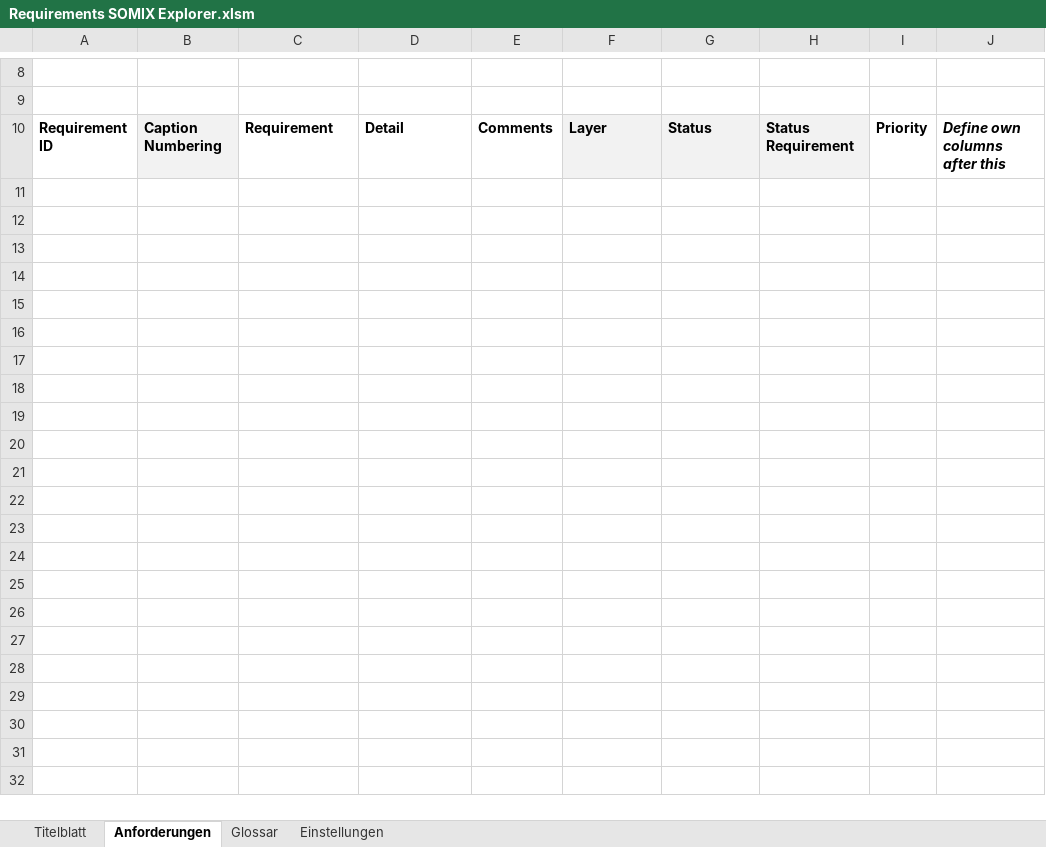
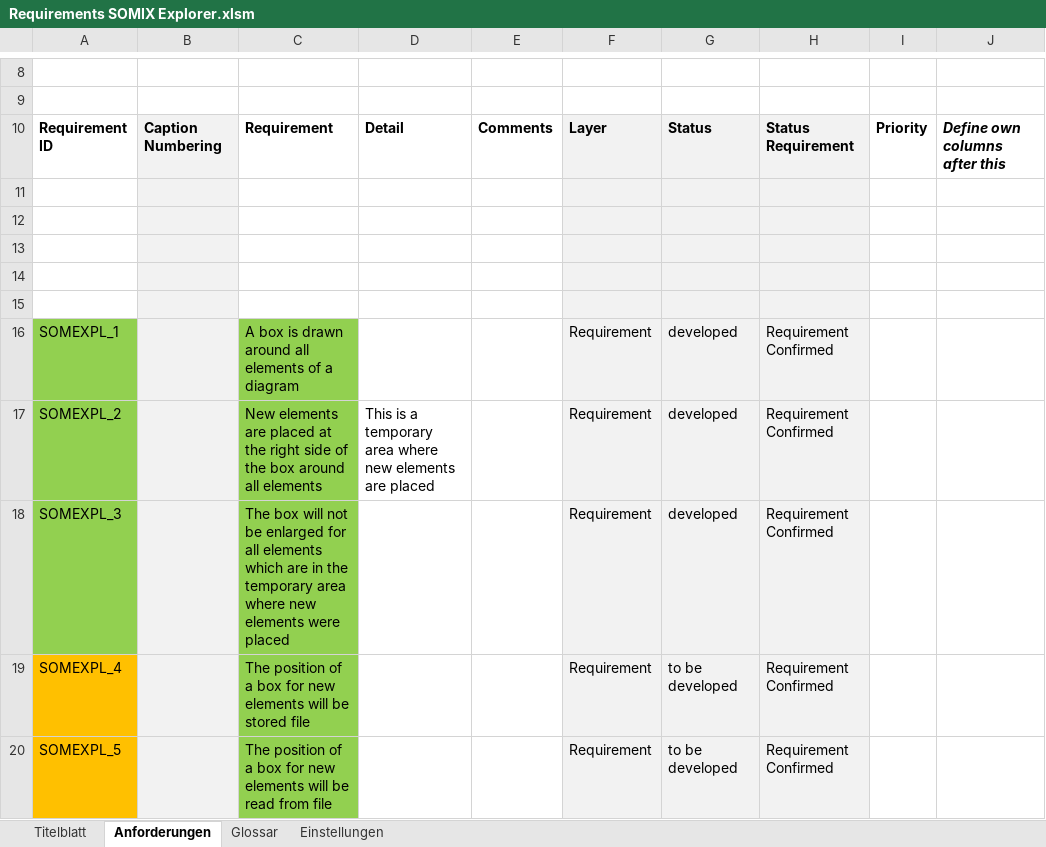
Before and after one commit to Moose2Model/Moose2Model2, an Excel workbook: requirement/Requirements SOMIX Explorer.xlsm, sheet Anforderungen, drawn as a sheet; only a part is shown, gaps mark what is left out; values as stored, in another font and other column widths than the file's, no borders; the diff names each change by its address in the sheet, - before the commit and + after, or states it on an @@ line.

Commit message:
#61 First implementation
There is still the problem that the landing zone moves to the right, when an element is moved to the left.

```diff
--- a/requirement/Requirements SOMIX Explorer.xlsm (sheet Anforderungen)
+++ b/requirement/Requirements SOMIX Explorer.xlsm (sheet Anforderungen)
+row 11: (empty)
+row 12: (empty)
+row 13: (empty)
+row 14: (empty)
+row 15: (empty)
+row 16: SOMEXPL_1 |  | A box is drawn around all elements of a diagram |  |  | Requirement | developed | Requirement Confirmed
+row 17: SOMEXPL_2 |  | New elements are placed at the right side of the box around all elements | This is a temporary area where new elements are placed |  | Requirement | developed | Requirement Confirmed
+row 18: SOMEXPL_3 |  | The box will not be enlarged for all elements which are in the temporary area where new elements were placed |  |  | Requirement | developed | Requirement Confirmed
+row 19: SOMEXPL_4 |  | The position of a box for new elements will be stored file |  |  | Requirement | to be developed | Requirement Confirmed
+row 20: SOMEXPL_5 |  | The position of a box for new elements will be read from file |  |  | Requirement | to be developed | Requirement Confirmed
```
Also changed, not shown: sheet Einstellungen, 6 other files.
